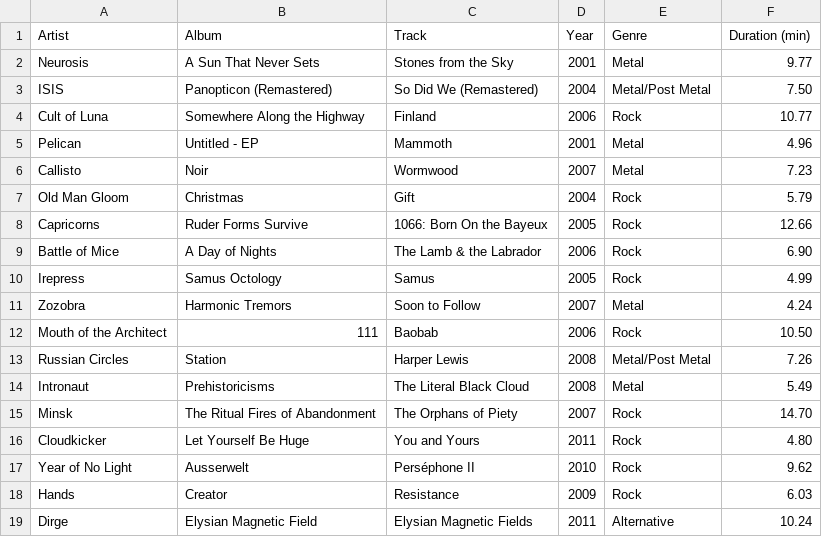
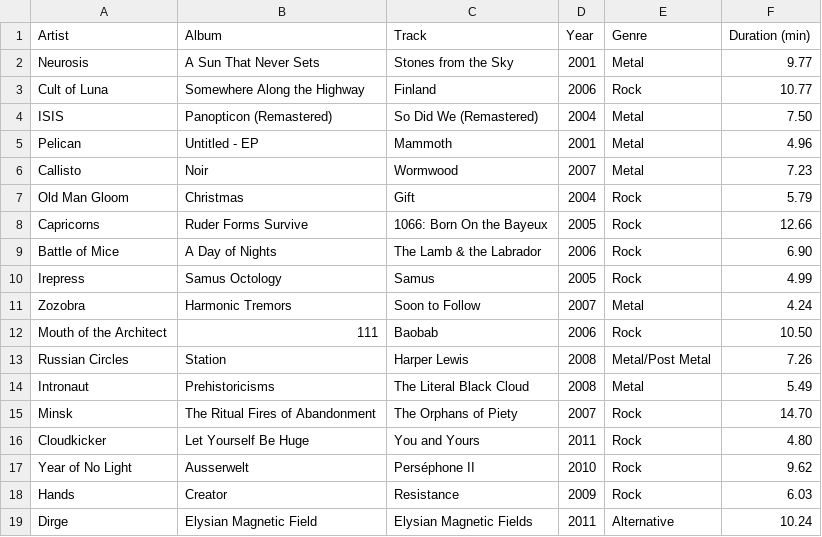
Before and after one commit to ceth-x86/beatmap-clojure, a CSV file: resources/catalog/playlists/Metal_Post_Metal.csv, drawn as a sheet.

```diff
--- a/resources/catalog/playlists/Metal_Post_Metal.csv
+++ b/resources/catalog/playlists/Metal_Post_Metal.csv
@@ -2,4 +2,4 @@ Artist,Album,Track,Year,Genre,Duration (min)
 Neurosis,A Sun That Never Sets,Stones from the Sky,2001,Metal,9.77
-ISIS,Panopticon (Remastered),So Did We (Remastered),2004,Metal/Post Metal,7.50
 Cult of Luna,Somewhere Along the Highway,Finland,2006,Rock,10.77
+ISIS,Panopticon (Remastered),So Did We (Remastered),2004,Metal,7.50
 Pelican,Untitled - EP,Mammoth,2001,Metal,4.96
```
Also changed, not shown: resources/catalog/playlists/Metal_Heavy_Metal.csv, resources/catalog/playlists/Metal_Progressive_Metal.csv.
